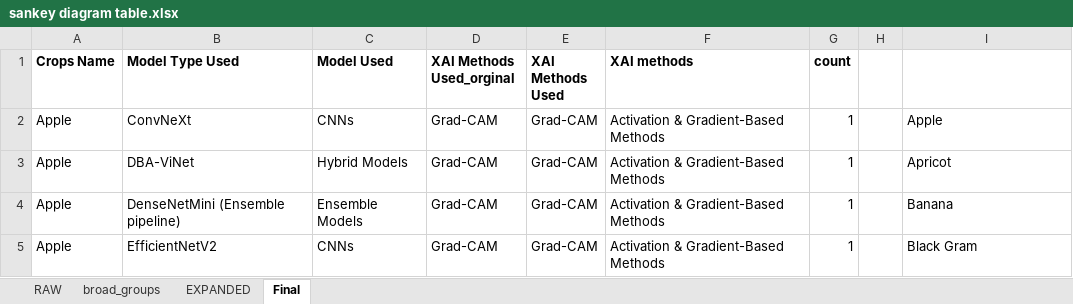
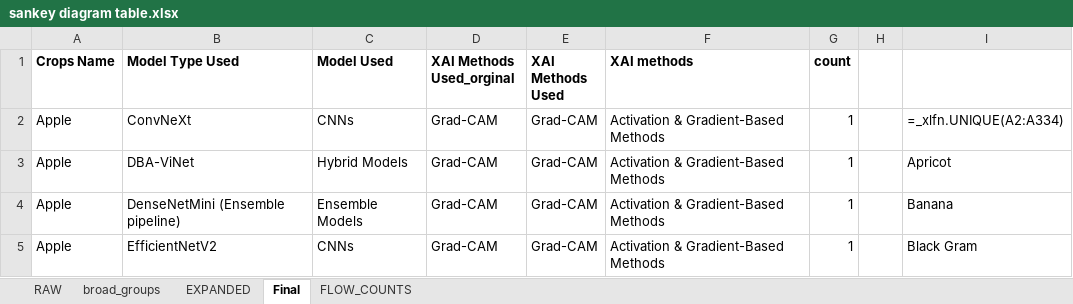
Before and after one commit to KAPPI1925/xai_slr, an Excel workbook: codes/sankey diagram/sankey diagram table.xlsx, sheet Final, drawn as a sheet; only a part is shown; values as stored, in another font and other column widths than the file's, no borders; formulas without a stored value are shown as written; the diff names each change by its address in the sheet, - before the commit and + after, or states it on an @@ line.

```diff
--- a/codes/sankey diagram/sankey diagram table.xlsx (sheet Final)
+++ b/codes/sankey diagram/sankey diagram table.xlsx (sheet Final)
+sheet tab: FLOW_COUNTS
-I2: Apple
+I2: =_xlfn.UNIQUE(A2:A334)
```
Also changed, not shown: sheet EXPANDED, 3 other files.
